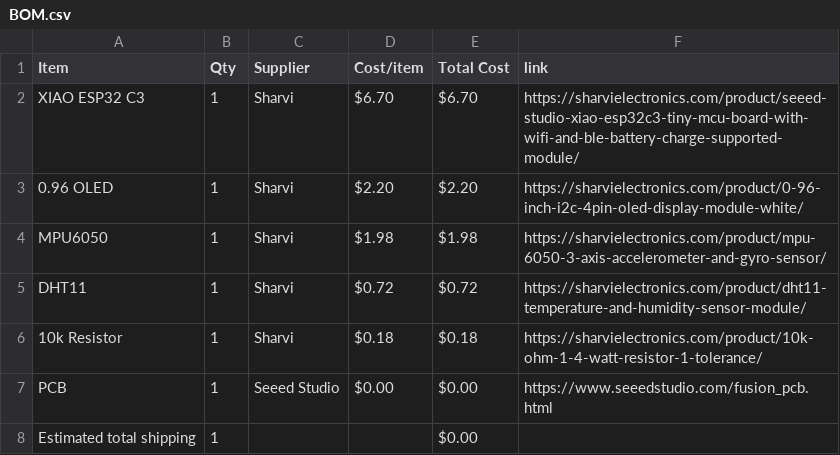
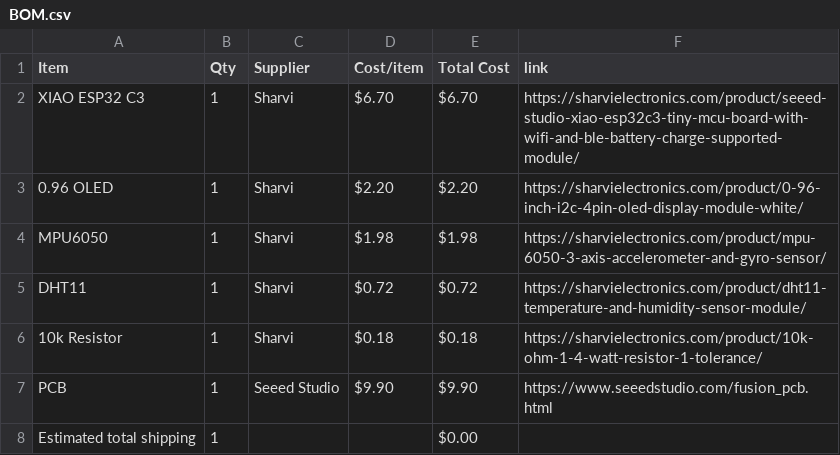
Before and after one commit to aagu8162/Starpet-project, a CSV file: BOM.csv, drawn as a sheet.

Commit message:
Sync Starpet from Half Life

```diff
--- a/BOM.csv
+++ b/BOM.csv
@@ -6,3 +6,3 @@ DHT11,1,Sharvi,$0.72,$0.72,https://sharvielectronics.com/product/dht11-temperatu
 10k Resistor,1,Sharvi,$0.18,$0.18,https://sharvielectronics.com/product/10k-ohm-1-4-watt-resistor-1-tolerance/
-PCB,1,Seeed Studio,$0.00,$0.00,https://www.seeedstudio.com/fusion_pcb.html
+PCB,1,Seeed Studio,$9.90,$9.90,https://www.seeedstudio.com/fusion_pcb.html
 Estimated total shipping,1,,,$0.00,
```
